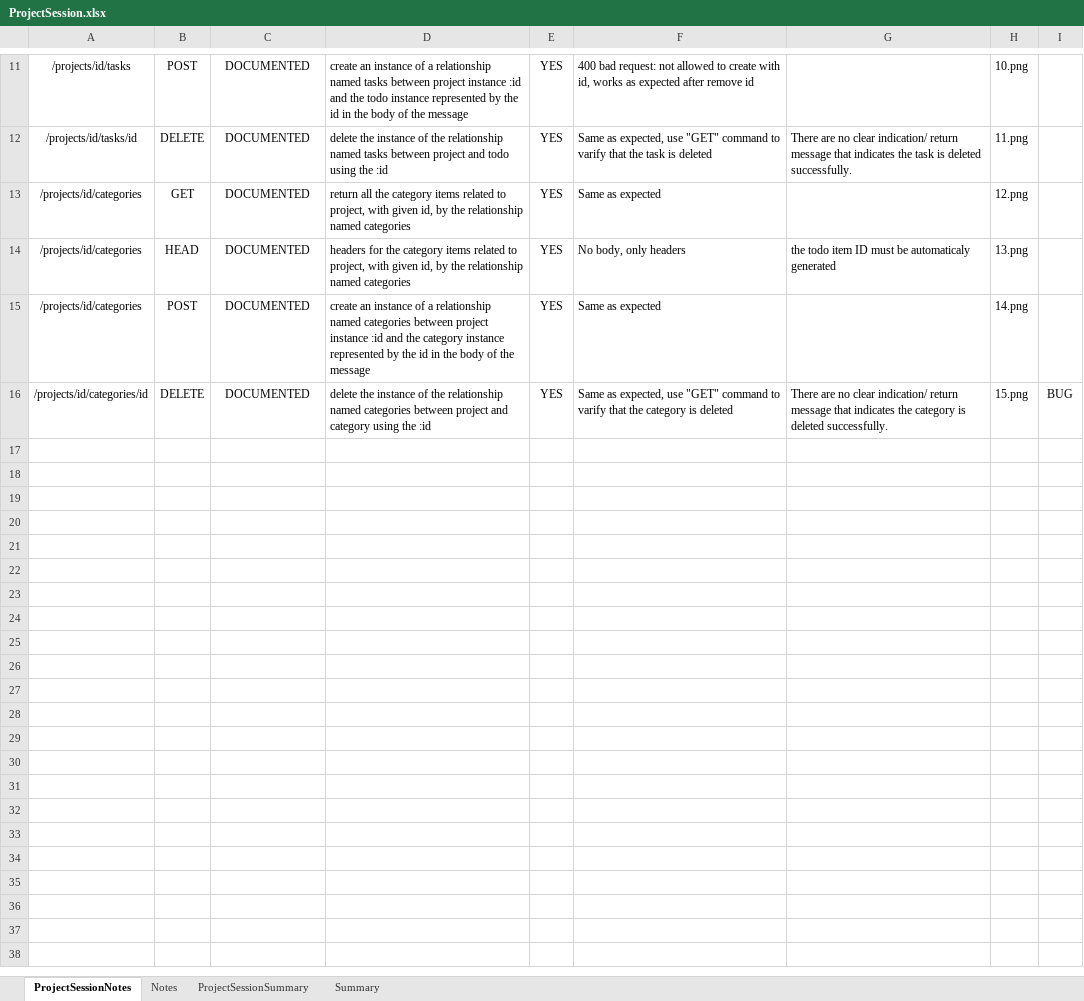
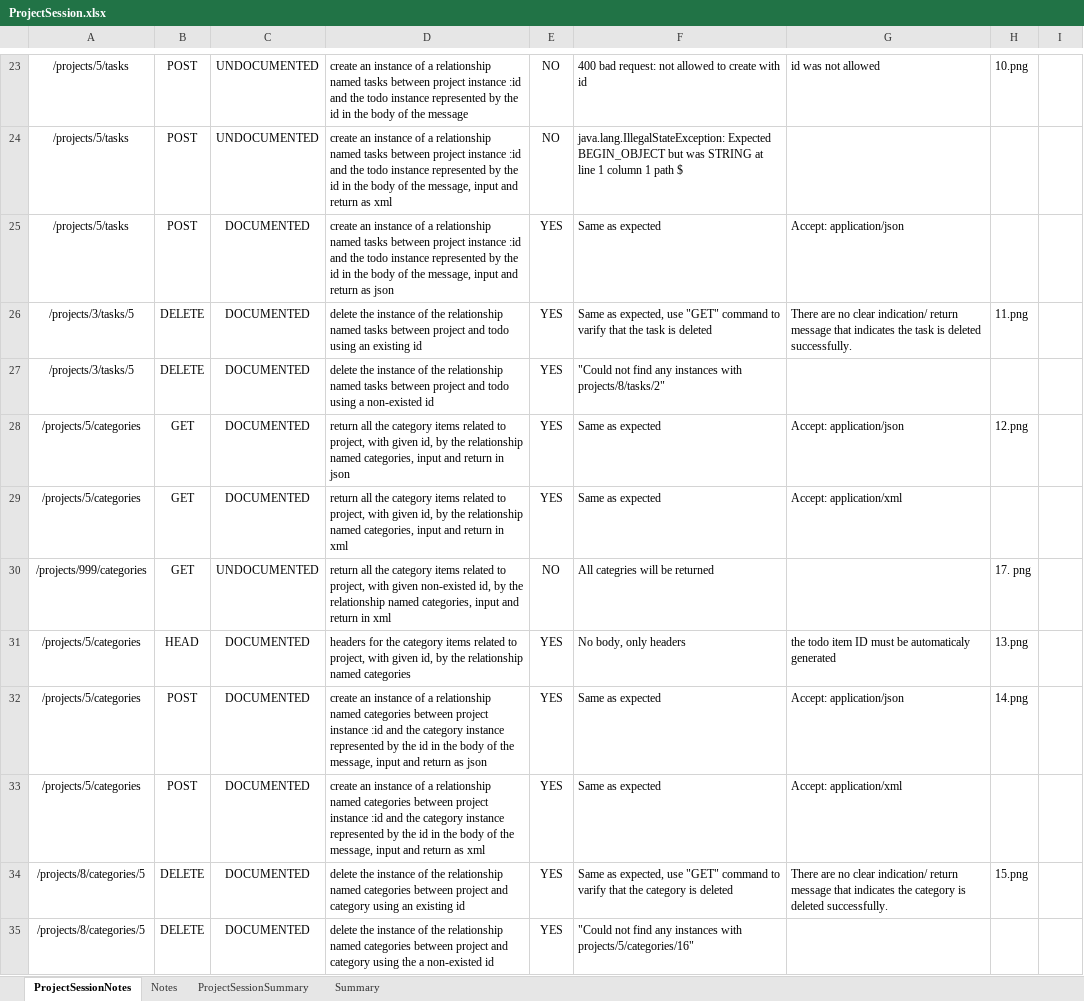
Before and after one commit to MarcVida/ecse429-project, an Excel workbook: ExploratorySessionNotes/ProjectSessionFiles/ProjectSession.xlsx, sheet ProjectSessionNotes, drawn as a sheet; only a part is shown, gaps mark what is left out; values as stored, in another font and other column widths than the file's, no borders; conditional formats not drawn; addresses are those after the commit; the diff covers the shown part only; the diff names each change by its address in the sheet, - before the commit and + after, or states it on an @@ line.

Commit message:
update summary and notes

```diff
--- a/ExploratorySessionNotes/ProjectSessionFiles/ProjectSession.xlsx (sheet ProjectSessionNotes)
+++ b/ExploratorySessionNotes/ProjectSessionFiles/ProjectSession.xlsx (sheet ProjectSessionNotes)
-A23: /projects/id/tasks
+A23: /projects/5/tasks
-C23: DOCUMENTED
+C23: UNDOCUMENTED
-E23: YES
+E23: NO
-F23: …create with id, works as expected after remove id
+F23: …create with id
-G23: (empty)
+G23: id was not allowed
+row 24: /projects/5/tasks | POST | UNDOCUMENTED | create an instance of a relationship named tasks between project instance :id and the todo instance represented by the id in the body of the message, input and return as xml | NO | java.lang.IllegalStateException: Expected BEGIN_OBJECT but was STRING at line 1 column 1 path $
+row 25: /projects/5/tasks | POST | DOCUMENTED | create an instance of a relationship named tasks between project instance :id and the todo instance represented by the id in the body of the message, input and return as json | YES | Same as expected | Accept: application/json
-A26: /projects/id/tasks/id
+A26: /projects/3/tasks/5
-D26: …todo using the :id
+D26: …todo using an existing id
+row 27: /projects/3/tasks/5 | DELETE | DOCUMENTED | delete the instance of the relationship named tasks between project and todo using a non-existed id | YES | "Could not find any instances with projects/8/tasks/2"
-A28: /projects/id/categories
+A28: /projects/5/categories
-D28: …relationship named categories
+D28: …relationship named categories, input and return in json
-G28: (empty)
+G28: Accept: application/json
+row 29: /projects/5/categories | GET | DOCUMENTED | return all the category items related to project, with given id, by the relationship named categories, input and return in xml | YES | Same as expected | Accept: application/xml
+row 30: /projects/999/categories | GET | UNDOCUMENTED | return all the category items related to project, with given non-existed id, by the relationship named categories, input and return in xml | NO | All categries will be returned |  | 17. png
-A31:A32: /projects/id/categories
+A31:A32: /projects/5/categories
-D32: …of the message
+D32: …of the message, input and return as json
-G32: (empty)
+G32: Accept: application/json
+row 33: /projects/5/categories | POST | DOCUMENTED | create an instance of a relationship named categories between project instance :id and the category instance represented by the id in the body of the message, input and return as xml | YES | Same as expected | Accept: application/xml
-A34: /projects/id/categories/id
+A34: /projects/8/categories/5
-D34: …category using the :id
+D34: …category using an existing id
-I34: BUG
+I34: (empty)
+row 35: /projects/8/categories/5 | DELETE | DOCUMENTED | delete the instance of the relationship named categories between project and category using the a non-existed id | YES | "Could not find any instances with projects/5/categories/16"
```
Also changed, not shown: 12 added rows and 19 edited cells elsewhere in this sheet, 2 other files.
